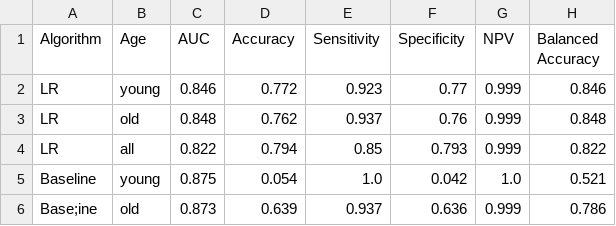
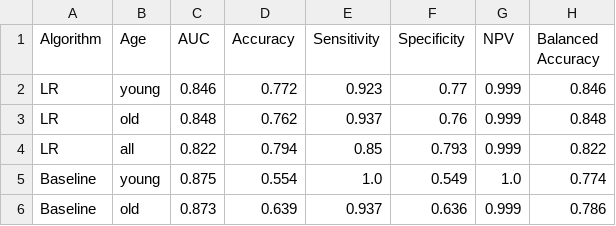
Before and after one commit to Yu-Group/clinical-rule-vetting, a CSV file: rulevetting/projects/tbi_pecarn/notebooks/figs/model_test_results.csv, drawn as a sheet.

```diff
--- a/rulevetting/projects/tbi_pecarn/notebooks/figs/model_test_results.csv
+++ b/rulevetting/projects/tbi_pecarn/notebooks/figs/model_test_results.csv
@@ -4,3 +4,3 @@ LR,old,0.848,0.762,0.937,0.76,0.999,0.848
 LR,all,0.822,0.794,0.85,0.793,0.999,0.822
-Baseline,young,0.875,0.054,1.0,0.042,1.0,0.521
-Base;ine,old,0.873,0.639,0.937,0.636,0.999,0.786
+Baseline,young,0.875,0.554,1.0,0.549,1.0,0.774
+Baseline,old,0.873,0.639,0.937,0.636,0.999,0.786
```
Also changed, not shown: rulevetting/projects/tbi_pecarn/notebooks/figs/model_val_results.csv.
